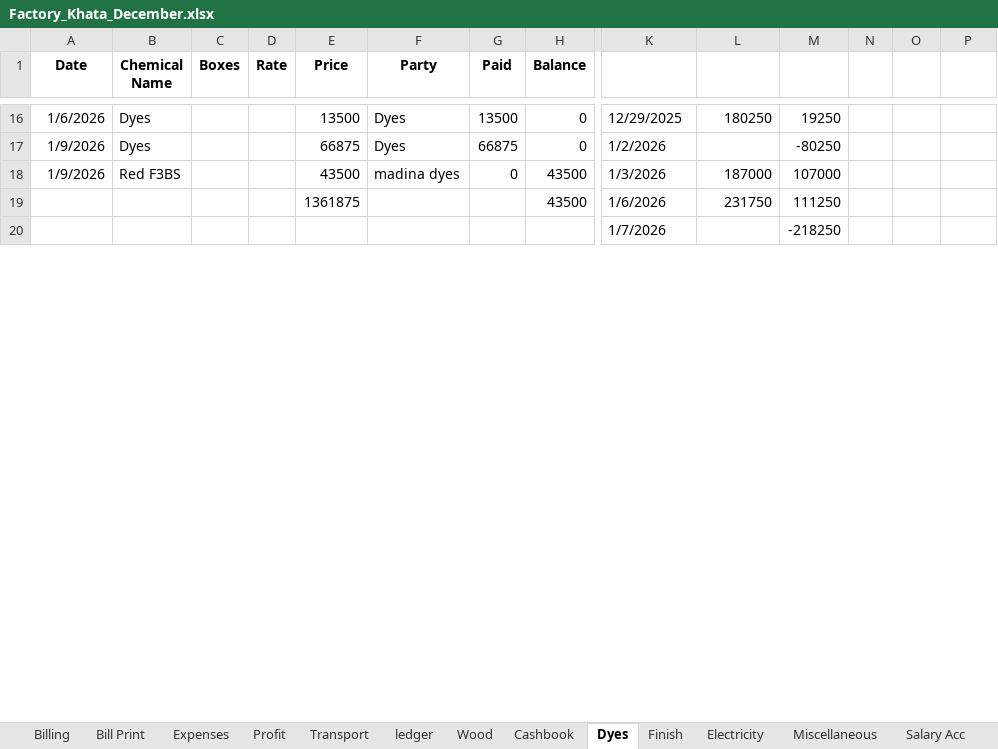
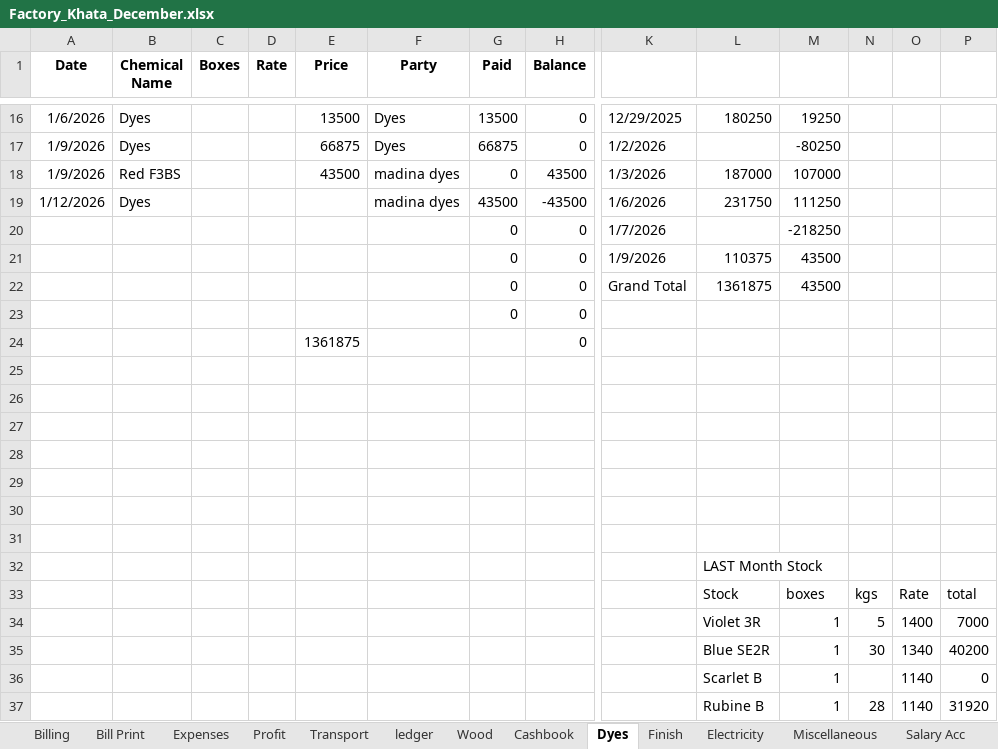
Before and after one commit to omerrazzaq4/AlHamd_Dec, an Excel workbook: Factory_Khata_December.xlsx, sheet Dyes, drawn as a sheet; only a part is shown, gaps mark what is left out; values as stored, in another font and other column widths than the file's, no borders; table styles not drawn; addresses are those after the commit; rows hold the shown columns only; the diff covers the shown part only; the diff names each change by its address in the sheet, - before the commit and + after, or states it on an @@ line.

```diff
--- a/Factory_Khata_December.xlsx (sheet Dyes)
+++ b/Factory_Khata_December.xlsx (sheet Dyes)
+row 19: 1/12/2026 | Dyes |  |  |  | madina dyes | 43500 | -43500 | 1/6/2026 | 231750 | 111250
+row 20:  |  |  |  |  |  | 0 | 0 | 1/7/2026 |  | -218250
+row 21:  |  |  |  |  |  | 0 | 0 | 1/9/2026 | 110375 | 43500
+row 22:  |  |  |  |  |  | 0 | 0 | Grand Total | 1361875 | 43500
+row 23:  |  |  |  |  |  | 0 | 0
+row 24:  |  |  |  | 1361875 |  |  | 0
-row 25:  |  |  |  | 1361875 |  |  | 43500 | 1/6/2026 | 231750 | 111250
+row 25: (empty)
-row 26:  |  |  |  |  |  |  |  | 1/7/2026 |  | -218250
+row 26: (empty)
+row 27: (empty)
+row 28: (empty)
+row 29: (empty)
+row 30: (empty)
+row 31: (empty)
+row 32:  |  |  |  |  |  |  |  |  | LAST Month Stock
+row 33:  |  |  |  |  |  |  |  |  | Stock | boxes | kgs | Rate | total
+row 34:  |  |  |  |  |  |  |  |  | Violet 3R | 1 | 5 | 1400 | 7000
+row 35:  |  |  |  |  |  |  |  |  | Blue SE2R | 1 | 30 | 1340 | 40200
+row 36:  |  |  |  |  |  |  |  |  | Scarlet B | 1 |  | 1140 | 0
+row 37:  |  |  |  |  |  |  |  |  | Rubine B | 1 | 28 | 1140 | 31920
```
Also changed, not shown: 1 added row, 9 removed rows and 119 edited cells elsewhere in this sheet, sheet Cashbook, sheet ledger, sheet Billing, sheet pivot, sheet Finish, sheet Wood, 6 more sheets, formulas that keep their value, hidden cells, charts or pictures.
